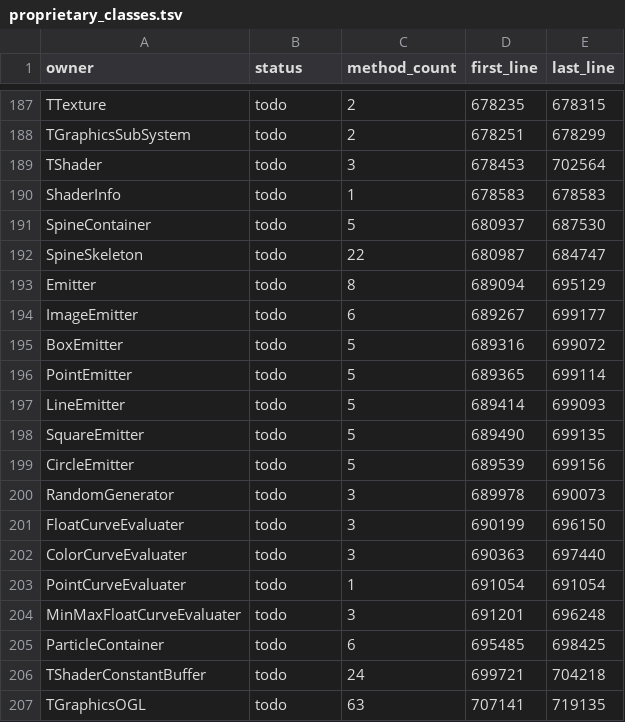
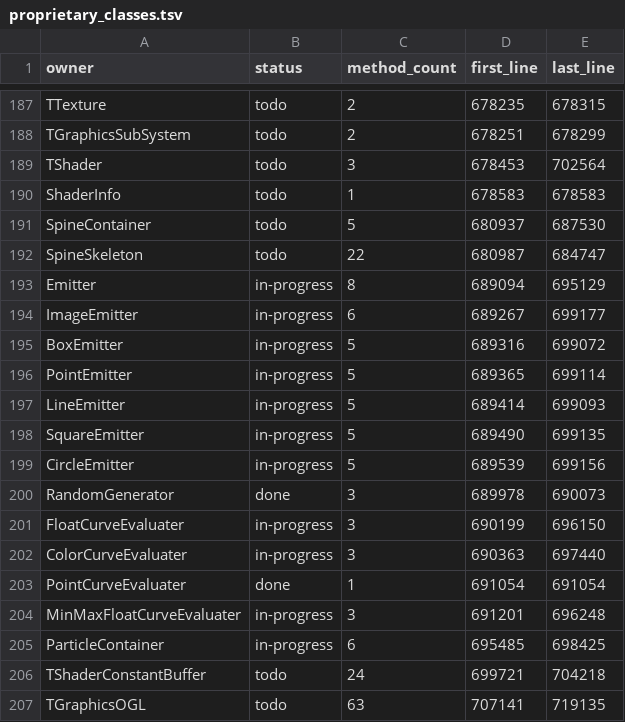
Before and after one commit to dreammaster/reverse-engineering-notes, a TSV file: manifest/proprietary_classes.tsv, drawn as a sheet; only a part is shown, gaps mark what is left out.

```diff
--- a/manifest/proprietary_classes.tsv
+++ b/manifest/proprietary_classes.tsv
@@ -192,15 +192,15 @@ SpineContainer	todo	5	680937	687530
 SpineSkeleton	todo	22	680987	684747
-Emitter	todo	8	689094	695129
-ImageEmitter	todo	6	689267	699177
-BoxEmitter	todo	5	689316	699072
-PointEmitter	todo	5	689365	699114
-LineEmitter	todo	5	689414	699093
-SquareEmitter	todo	5	689490	699135
-CircleEmitter	todo	5	689539	699156
-RandomGenerator	todo	3	689978	690073
-FloatCurveEvaluater	todo	3	690199	696150
-ColorCurveEvaluater	todo	3	690363	697440
-PointCurveEvaluater	todo	1	691054	691054
-MinMaxFloatCurveEvaluater	todo	3	691201	696248
-ParticleContainer	todo	6	695485	698425
+Emitter	in-progress	8	689094	695129
+ImageEmitter	in-progress	6	689267	699177
+BoxEmitter	in-progress	5	689316	699072
+PointEmitter	in-progress	5	689365	699114
+LineEmitter	in-progress	5	689414	699093
+SquareEmitter	in-progress	5	689490	699135
+CircleEmitter	in-progress	5	689539	699156
+RandomGenerator	done	3	689978	690073
+FloatCurveEvaluater	in-progress	3	690199	696150
+ColorCurveEvaluater	in-progress	3	690363	697440
+PointCurveEvaluater	done	1	691054	691054
+MinMaxFloatCurveEvaluater	in-progress	3	691201	696248
+ParticleContainer	in-progress	6	695485	698425
 TShaderConstantBuffer	todo	24	699721	704218
```
Also changed, not shown: 14 other files.
